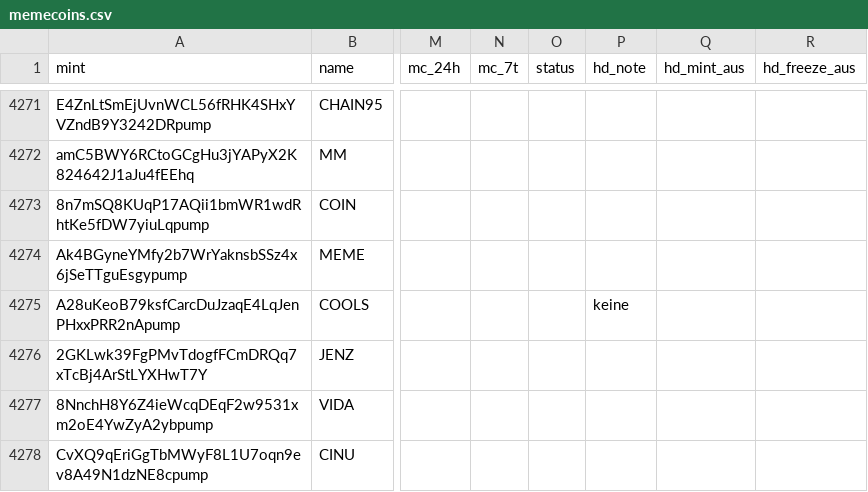
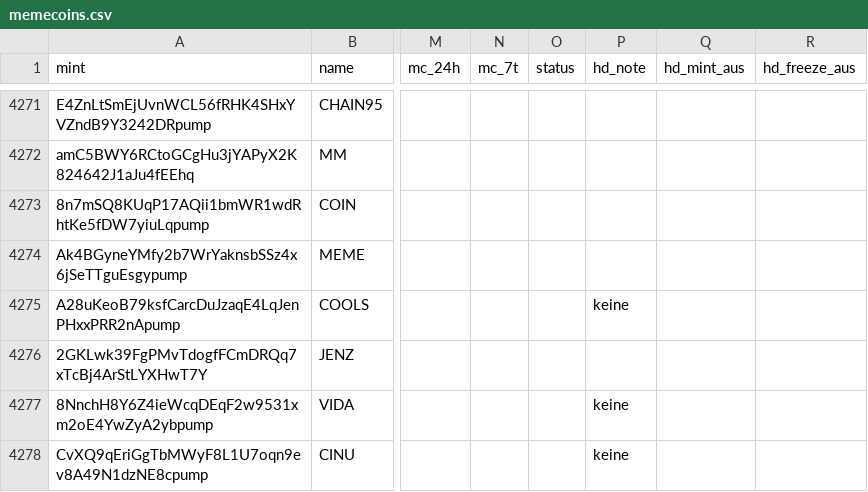
Before and after one commit to tobzwil89/insider, a CSV file: daten/wale/memecoins.csv, drawn as a sheet; only a part is shown, gaps mark what is left out; the diff names each change by its address in the sheet, - before the commit and + after, or states it on an @@ line.

```diff
--- a/daten/wale/memecoins.csv
+++ b/daten/wale/memecoins.csv
-P4277:P4278 (hd_note): (empty)
+P4277:P4278 (hd_note): keine
```
Also changed, not shown: 2 other files.
